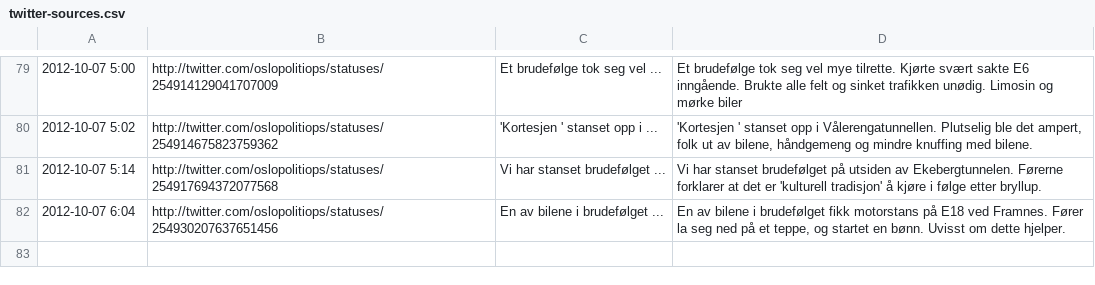
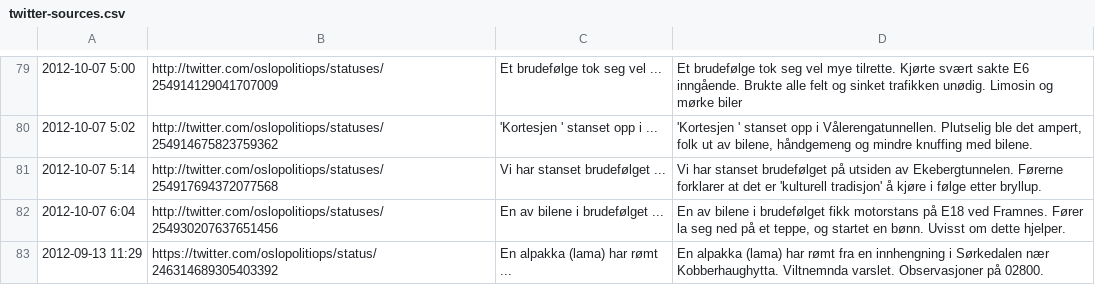
Before and after one commit to oslopolitimoro/oslopolitimoro.github.com, a CSV file: tools/twitter-sources.csv, drawn as a sheet; only a part is shown, gaps mark what is left out.

Commit message:
Updated missing entry, added link to vg

```diff
--- a/tools/twitter-sources.csv
+++ b/tools/twitter-sources.csv
@@ -82 +82,2 @@
 "2012-10-07 6:04","http://twitter.com/oslopolitiops/statuses/254930207637651456","En av bilene i brudefølget ...","En av bilene i brudefølget fikk motorstans på E18 ved Framnes. Fører la seg ned på et teppe, og startet en bønn. Uvisst om dette hjelper. "
+"2012-09-13 11:29","https://twitter.com/oslopolitiops/status/246314689305403392","En alpakka (lama) har rømt ...","En alpakka (lama) har rømt fra en innhengning i Sørkedalen nær Kobberhaughytta. Viltnemnda varslet. Observasjoner på 02800. "
```
Also changed, not shown: 4 other files.
